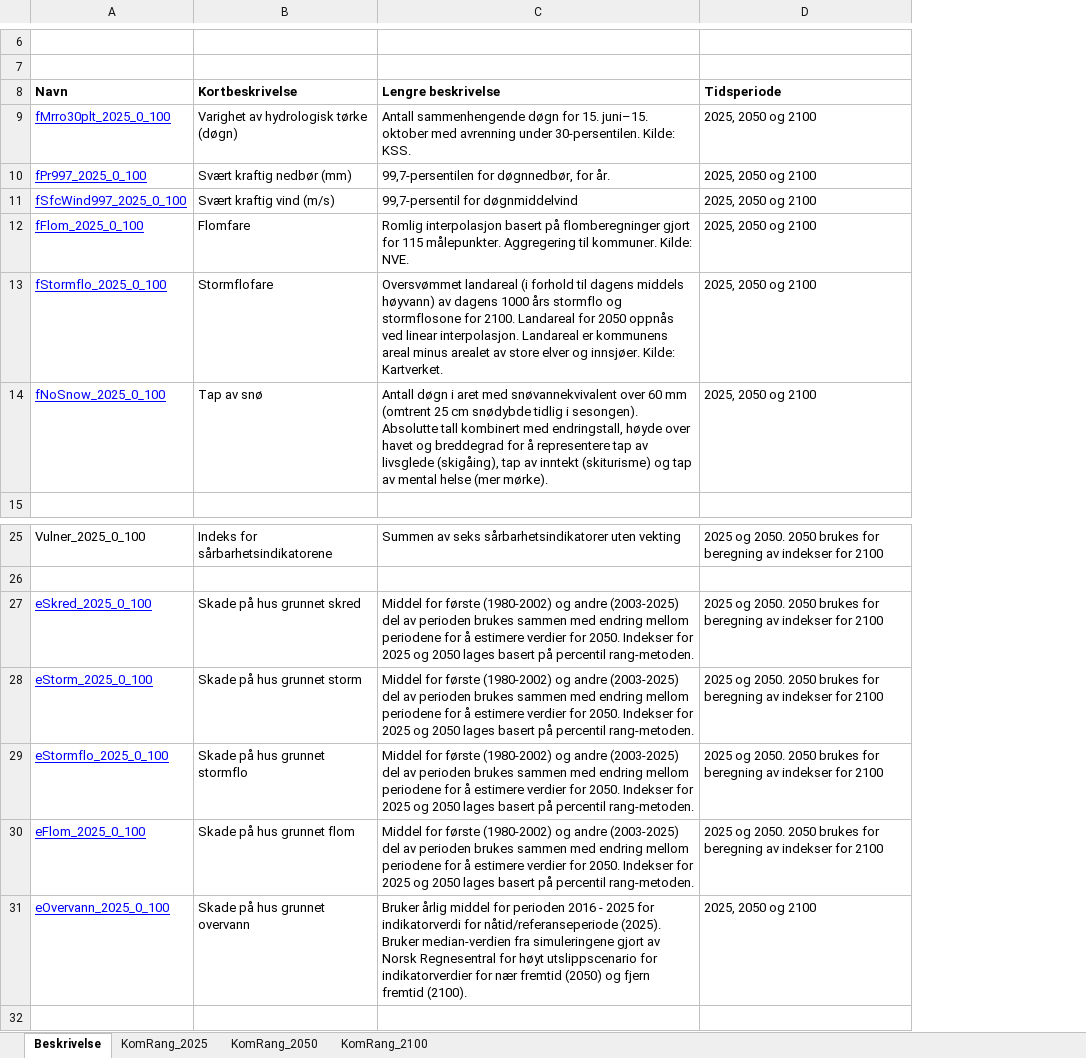
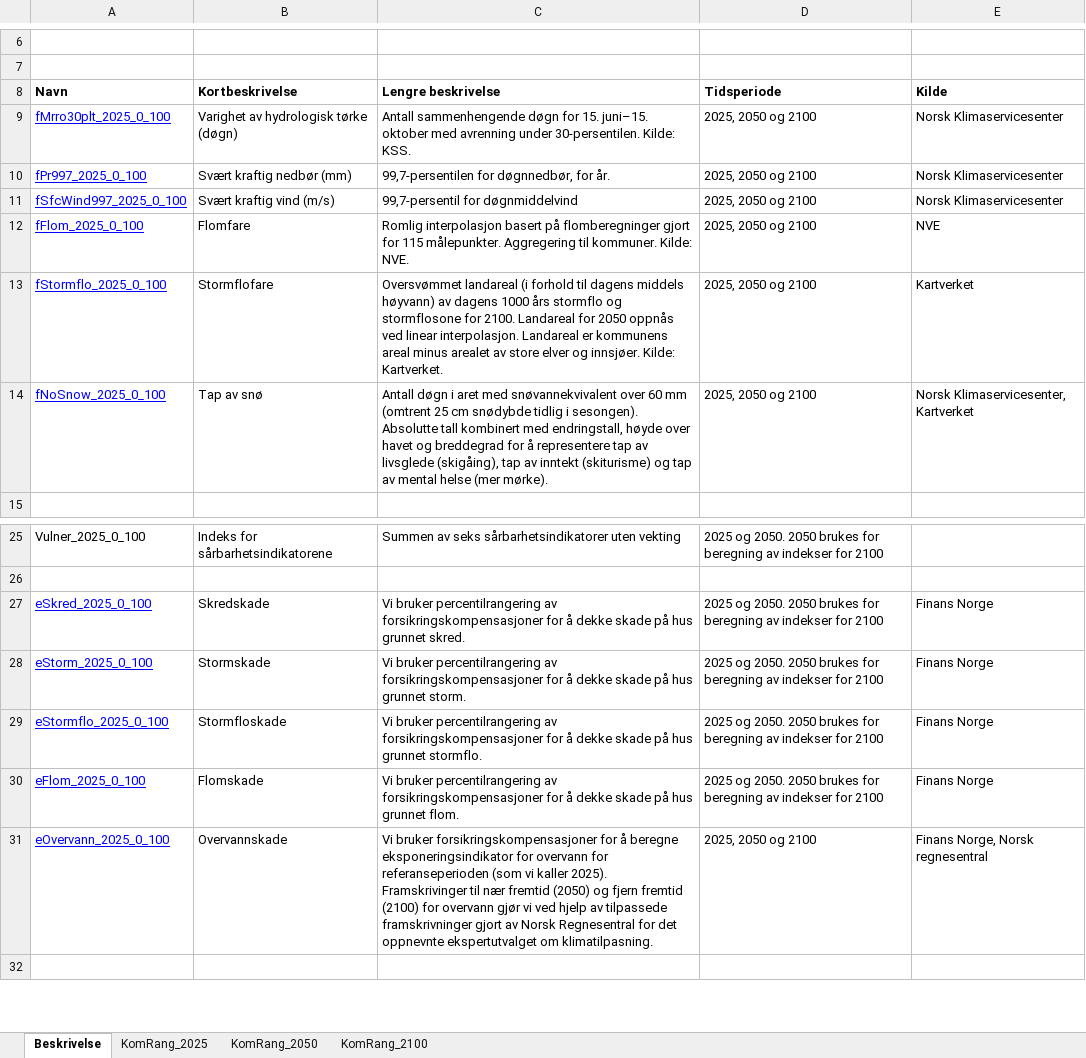
Before and after one commit to tiltobias/klimarisk-data, an Excel workbook: data-update/input-files/source_data.xlsx, sheet Beskrivelse, drawn as a sheet; only a part is shown, gaps mark what is left out; values as stored, in another font and other column widths than the file's, no borders; the diff names each change by its address in the sheet, - before the commit and + after, or states it on an @@ line.

```diff
--- a/data-update/input-files/source_data.xlsx (sheet Beskrivelse)
+++ b/data-update/input-files/source_data.xlsx (sheet Beskrivelse)
+column E (Kilde), rows 9-14: Norsk Klimaservicesenter | Norsk Klimaservicesenter | Norsk Klimaservicesenter | NVE | Kartverket | Norsk Klimaservicesenter, Kartverket; rows 27-31: Finans Norge | Finans Norge | Finans Norge | Finans Norge | Finans Norge, Norsk regnesentral
-B27 (Kortbeskrivelse): Skade på hus grunnet skred
+B27 (Kortbeskrivelse): Skredskade
-C27 (Lengre beskrivelse): Middel for første (1980-2002) og andre (2003-2025) del av perioden brukes sammen med endring mellom periodene for å estimere verdier for 2050. Indekser for 2025 og 2050 lages basert på percentil rang-metoden.
+C27 (Lengre beskrivelse): Vi bruker percentilrangering av forsikringskompensasjoner for å dekke skade på hus grunnet skred.
-B28 (Kortbeskrivelse): Skade på hus grunnet storm
+B28 (Kortbeskrivelse): Stormskade
-C28 (Lengre beskrivelse): Middel for første (1980-2002) og andre (2003-2025) del av perioden brukes sammen med endring mellom periodene for å estimere verdier for 2050. Indekser for 2025 og 2050 lages basert på percentil rang-metoden.
+C28 (Lengre beskrivelse): Vi bruker percentilrangering av forsikringskompensasjoner for å dekke skade på hus grunnet storm.
-B29 (Kortbeskrivelse): Skade på hus grunnet stormflo
+B29 (Kortbeskrivelse): Stormfloskade
-C29 (Lengre beskrivelse): Middel for første (1980-2002) og andre (2003-2025) del av perioden brukes sammen med endring mellom periodene for å estimere verdier for 2050. Indekser for 2025 og 2050 lages basert på percentil rang-metoden.
+C29 (Lengre beskrivelse): Vi bruker percentilrangering av forsikringskompensasjoner for å dekke skade på hus grunnet stormflo.
-B30 (Kortbeskrivelse): Skade på hus grunnet flom
+B30 (Kortbeskrivelse): Flomskade
-C30 (Lengre beskrivelse): Middel for første (1980-2002) og andre (2003-2025) del av perioden brukes sammen med endring mellom periodene for å estimere verdier for 2050. Indekser for 2025 og 2050 lages basert på percentil rang-metoden.
+C30 (Lengre beskrivelse): Vi bruker percentilrangering av forsikringskompensasjoner for å dekke skade på hus grunnet flom.
-B31 (Kortbeskrivelse): Skade på hus grunnet overvann
+B31 (Kortbeskrivelse): Overvannskade
-C31 (Lengre beskrivelse): Bruker årlig middel for perioden 2016 - 2025 for indikatorverdi for nåtid/referanseperiode (2025). Bruker median-verdien fra simuleringene gjort av Norsk Regnesentral for høyt utslippscenario for indikatorverdier for nær fremtid (2050) og fjern fremtid (2100).
+C31 (Lengre beskrivelse): Vi bruker forsikringskompensasjoner for å beregne eksponeringsindikator for overvann for referanseperioden (som vi kaller 2025). Framskrivinger til nær fremtid (2050) og fjern fremtid (2100) for overvann gjør vi ved hjelp av tilpassede framskrivninger gjort av Norsk Regnesentral for det oppnevnte ekspertutvalget om klimatilpasning.
```
Also changed, not shown: 2 other files.
